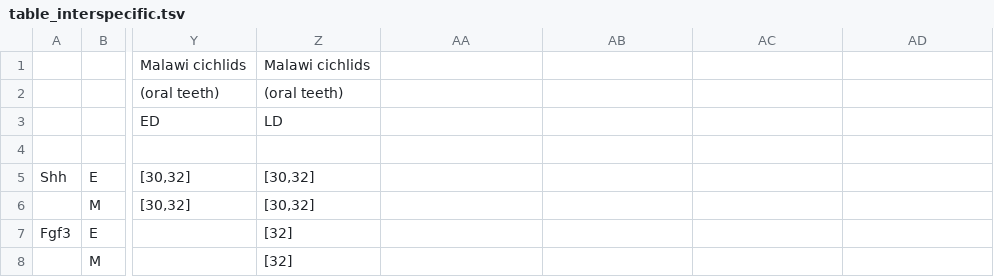
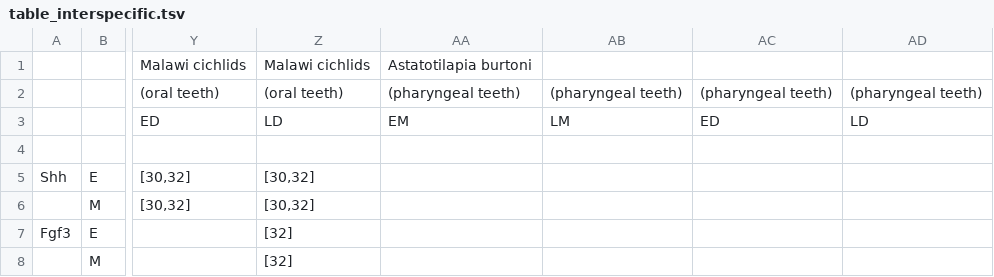
Before and after one commit to fberio/Genetic-building-of-teeth-and-odontodes, a TSV file: table_interspecific.tsv, drawn as a sheet; only a part is shown, gaps mark what is left out; the diff names each change by its address in the sheet, - before the commit and + after, or states it on an @@ line.

Commit message:
Update table_interspecific.tsv

```diff
--- a/table_interspecific.tsv
+++ b/table_interspecific.tsv
-AA1: (empty)
+AA1: Astatotilapia burtoni
-AA2: (empty)
+AA2: (pharyngeal teeth)
-AB2: (empty)
+AB2: (pharyngeal teeth)
-AC2: (empty)
+AC2: (pharyngeal teeth)
-AD2: (empty)
+AD2: (pharyngeal teeth)
-AA3: (empty)
+AA3: EM
-AB3: (empty)
+AB3: LM
-AC3: (empty)
+AC3: ED
-AD3: (empty)
+AD3: LD
```
